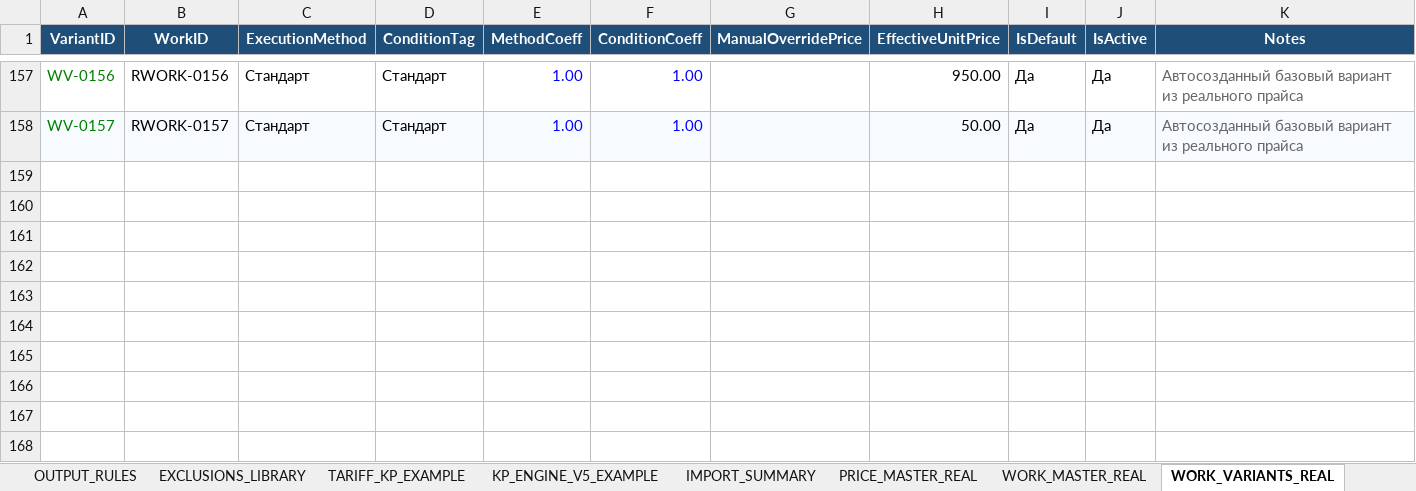
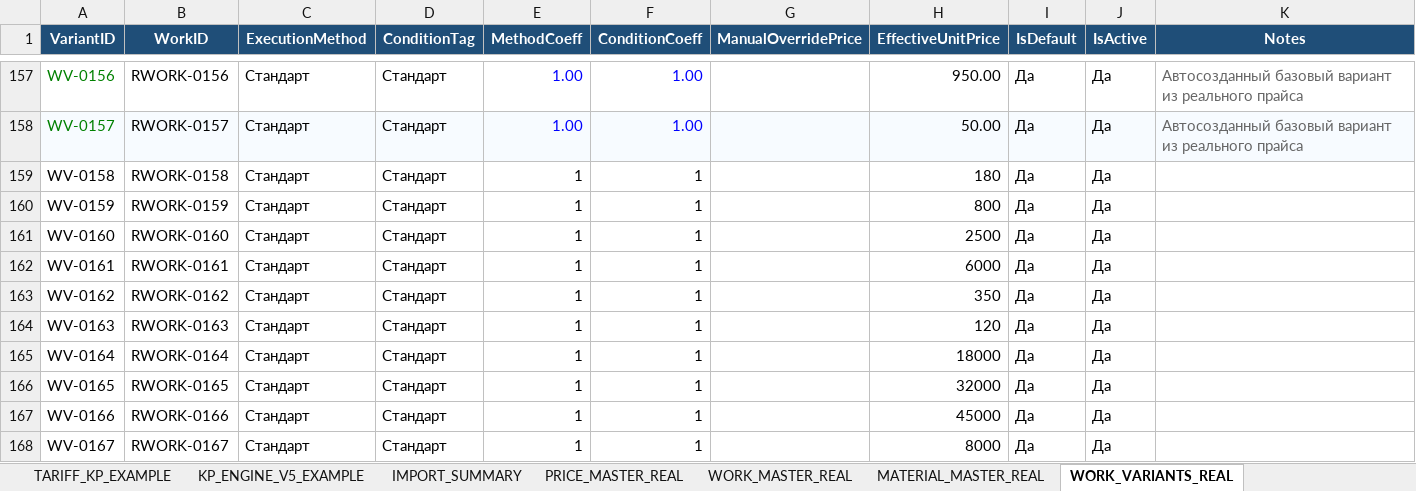
Before and after one commit to k05211992/Kmaro92, an Excel workbook: landscape-estimator/KP_Generator_Template_v6_real_import.xlsx, sheet WORK_VARIANTS_REAL, drawn as a sheet; only a part is shown, gaps mark what is left out; values as stored, in another font and other column widths than the file's, no borders; charts and pictures not drawn; the diff names each change by its address in the sheet, - before the commit and + after, or states it on an @@ line.

```diff
--- a/landscape-estimator/KP_Generator_Template_v6_real_import.xlsx (sheet WORK_VARIANTS_REAL)
+++ b/landscape-estimator/KP_Generator_Template_v6_real_import.xlsx (sheet WORK_VARIANTS_REAL)
+row 159: WV-0158 | RWORK-0158 | Стандарт | Стандарт | 1 | 1 |  | 180 | Да | Да
+row 160: WV-0159 | RWORK-0159 | Стандарт | Стандарт | 1 | 1 |  | 800 | Да | Да
+row 161: WV-0160 | RWORK-0160 | Стандарт | Стандарт | 1 | 1 |  | 2500 | Да | Да
+row 162: WV-0161 | RWORK-0161 | Стандарт | Стандарт | 1 | 1 |  | 6000 | Да | Да
+row 163: WV-0162 | RWORK-0162 | Стандарт | Стандарт | 1 | 1 |  | 350 | Да | Да
+row 164: WV-0163 | RWORK-0163 | Стандарт | Стандарт | 1 | 1 |  | 120 | Да | Да
+row 165: WV-0164 | RWORK-0164 | Стандарт | Стандарт | 1 | 1 |  | 18000 | Да | Да
+row 166: WV-0165 | RWORK-0165 | Стандарт | Стандарт | 1 | 1 |  | 32000 | Да | Да
+row 167: WV-0166 | RWORK-0166 | Стандарт | Стандарт | 1 | 1 |  | 45000 | Да | Да
+row 168: WV-0167 | RWORK-0167 | Стандарт | Стандарт | 1 | 1 |  | 8000 | Да | Да
```
Also changed, not shown: sheet WORK_MASTER_REAL, sheet MATERIAL_MASTER_REAL, sheet MATERIAL_VARIANTS_REAL, sheet VALIDATION_EXAMPLE, sheet OBJECT_CONDITIONS, sheet KP_ENGINE_V5_EXAMPLE, other sheet tabs, charts or pictures, 11 other files.
